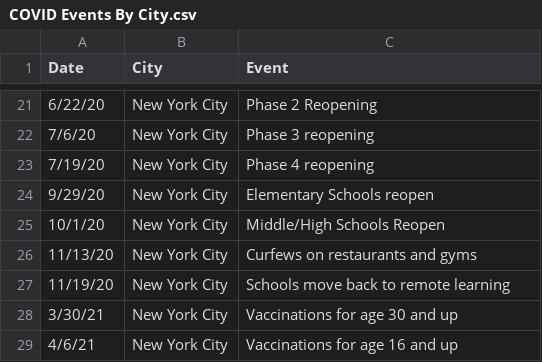
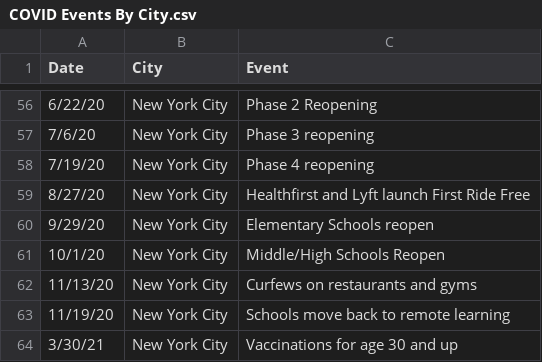
Before and after one commit to richietownsend/bike-share-use-and-covid-19, a CSV file: data/COVID Events By City.csv, drawn as a sheet; only a part is shown, gaps mark what is left out; the shorter side is filled out with more unchanged rows; the diff covers the shown part only.

Commit message:
update table

```diff
--- a/data/COVID Events By City.csv
+++ b/data/COVID Events By City.csv
@@ -23,2 +58,3 @@
 7/19/20,New York City,Phase 4 reopening
+8/27/20,New York City,Healthfirst and Lyft launch First Ride Free
 9/29/20,New York City,Elementary Schools reopen
```
Also changed, not shown: 8 added rows, 1 removed row and 40 moved rows elsewhere in this file.
